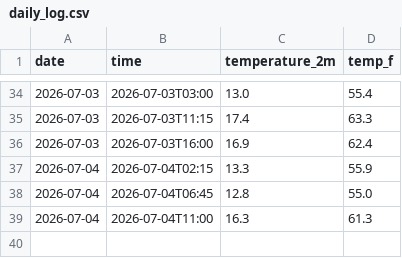
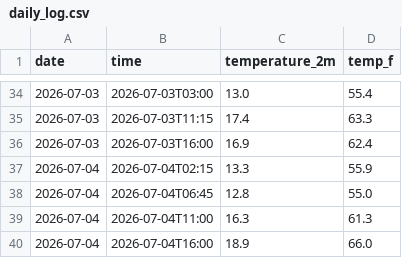
Before and after one commit to Hrithika2-0/New-Brighton-State-Beach-in-Capitola-weatherTracker, a CSV file: daily_log.csv, drawn as a sheet; only a part is shown, gaps mark what is left out.

```diff
--- a/daily_log.csv
+++ b/daily_log.csv
@@ -39 +39,2 @@ date,time,temperature_2m,temp_f
 2026-07-04,2026-07-04T11:00,16.3,61.3
+2026-07-04,2026-07-04T16:00,18.9,66.0
```
Also changed, not shown: 2 other files.
